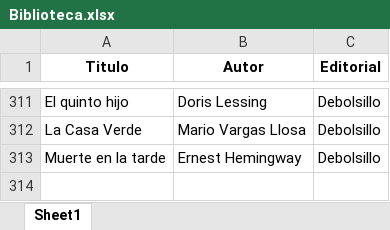
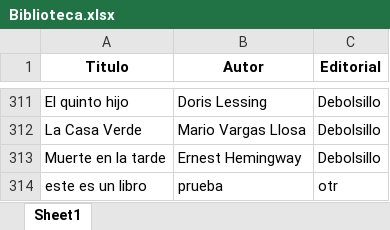
Before and after one commit to SantiagoFerreiraCampos/Biblioteca, an Excel workbook: data/nini/Biblioteca.xlsx, sheet Sheet1, drawn as a sheet; only a part is shown, gaps mark what is left out; values as stored, in another font and other column widths than the file's, no borders; the diff names each change by its address in the sheet, - before the commit and + after, or states it on an @@ line.

Commit message:
Added new book: este es un libro by prueba in Nini's library

```diff
--- a/data/nini/Biblioteca.xlsx (sheet Sheet1)
+++ b/data/nini/Biblioteca.xlsx (sheet Sheet1)
+row 314: este es un libro | prueba | otr
```
